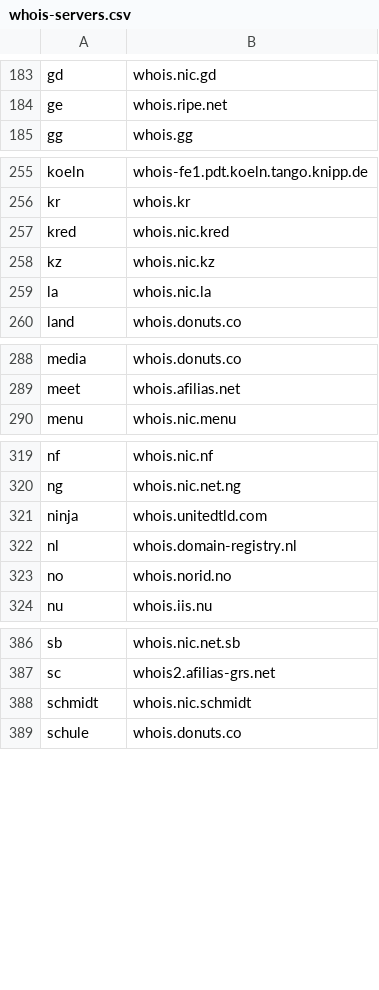
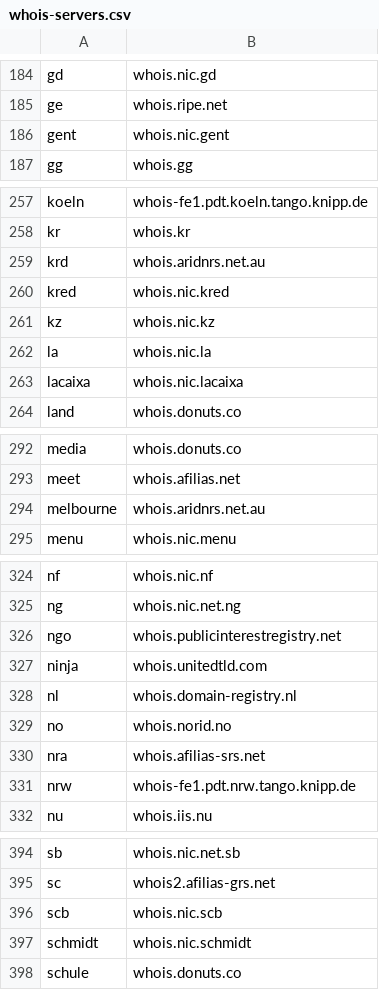
Before and after one commit to indeep-xyz/lookup-whois-server, a CSV file: whois-servers.csv, drawn as a sheet; only a part is shown, gaps mark what is left out; the diff covers the shown part only; the diff names each change by its address in the sheet, - before the commit and + after, or states it on an @@ line.

```diff
--- a/whois-servers.csv
+++ b/whois-servers.csv
+row 186: gent | whois.nic.gent
+row 259: krd | whois.aridnrs.net.au
+row 263: lacaixa | whois.nic.lacaixa
+row 294: melbourne | whois.aridnrs.net.au
+row 326: ngo | whois.publicinterestregistry.net
+row 330: nra | whois.afilias-srs.net
+row 331: nrw | whois-fe1.pdt.nrw.tango.knipp.de
+row 396: scb | whois.nic.scb
```
Also changed, not shown: 23 added rows elsewhere in this file, 2 other files.
